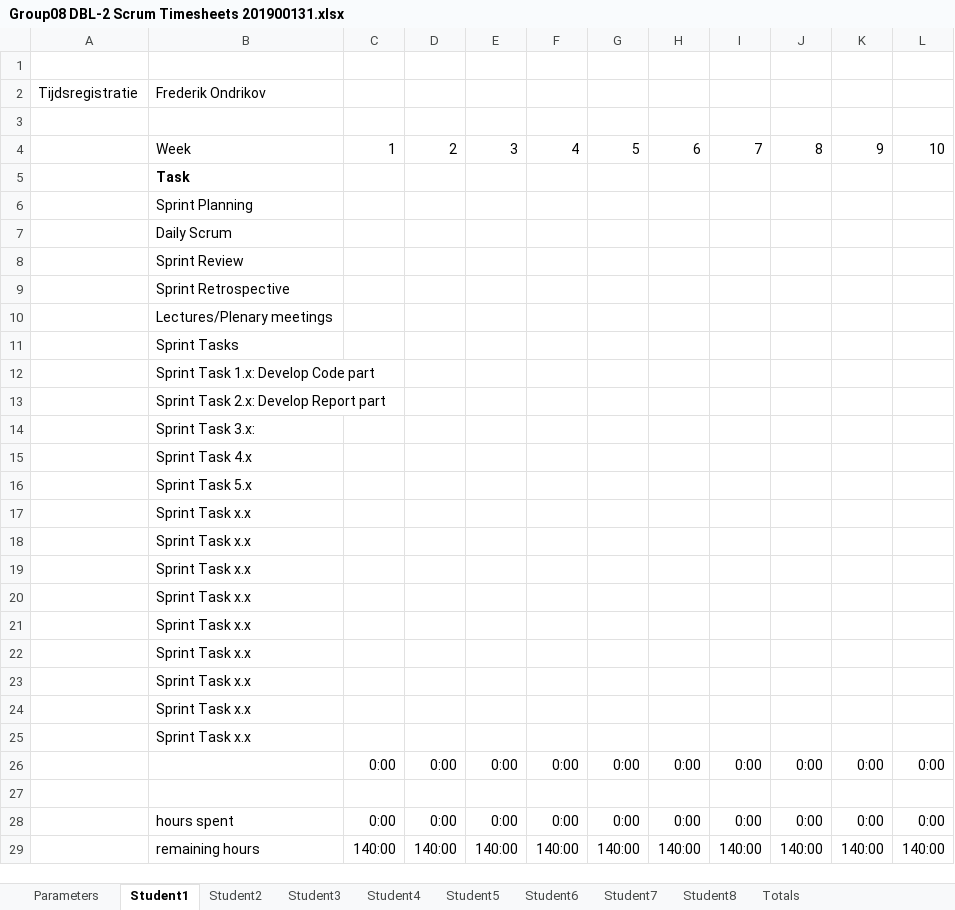
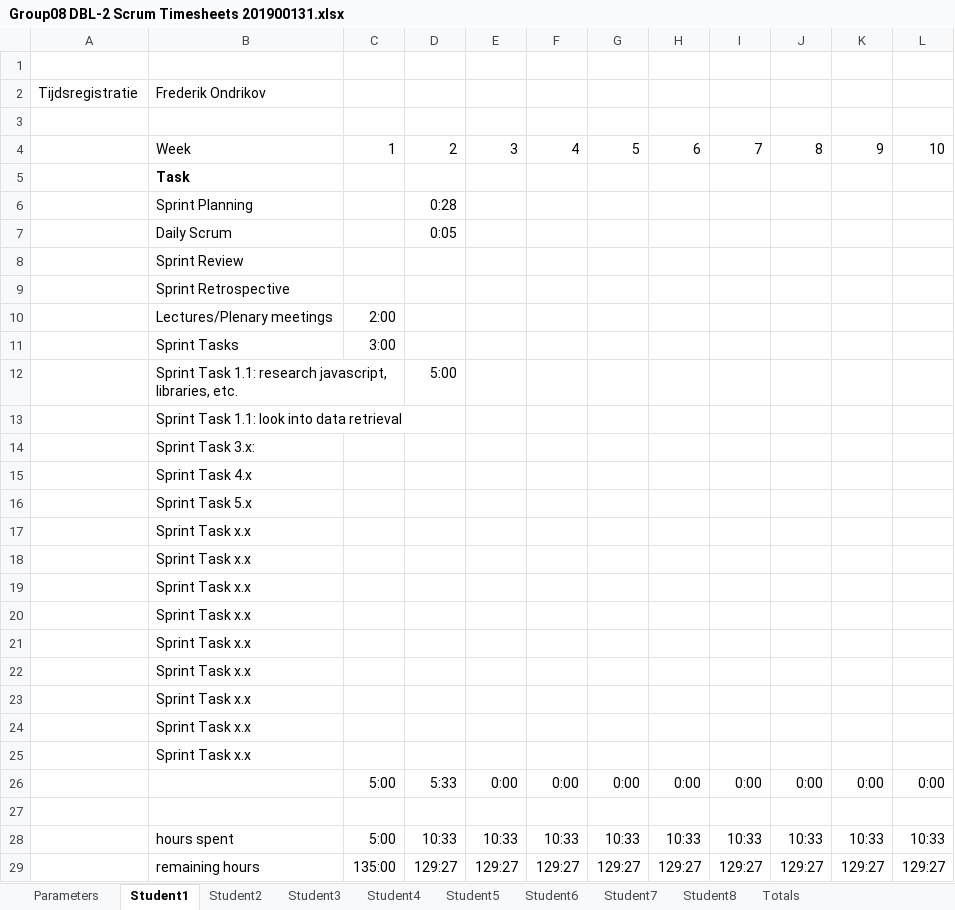
Before and after one commit to feyclan/DBLVis, an Excel workbook: Group08 DBL-2 Scrum Timesheets 201900131.xlsx, sheet Student1, drawn as a sheet; values as stored, in another font and other column widths than the file's, no borders; removed rows and columns are numbered as before the commit, all else as after; the diff names each change by its address in the sheet, - before the commit and + after, or states it on an @@ line.

```diff
--- a/Group08 DBL-2 Scrum Timesheets 201900131.xlsx (sheet Student1)
+++ b/Group08 DBL-2 Scrum Timesheets 201900131.xlsx (sheet Student1)
-D6: (empty)
+D6: 0:28
-D7: (empty)
+D7: 0:05
-C10: (empty)
+C10: 2:00
-C11: (empty)
+C11: 3:00
-row 12:  | Sprint Task 1.x: Develop Code part
+row 12:  | Sprint Task 1.1: research javascript, libraries, etc. |  | 5:00
-B13: Sprint Task 2.x: Develop Report part
+B13: Sprint Task 1.1: look into data retrieval
-C26: 0:00
+C26: 5:00
-D26: 0:00
+D26: 5:33
-row 28:  | hours spent | 0:00 | 0:00 | 0:00 | 0:00 | 0:00 | 0:00 | 0:00 | 0:00 | 0:00 | 0:00
-row 29:  | remaining hours | 140:00 | 140:00 | 140:00 | 140:00 | 140:00 | 140:00 | 140:00 | 140:00 | 140:00 | 140:00
+row 28:  | hours spent | 5:00 | 10:33 | 10:33 | 10:33 | 10:33 | 10:33 | 10:33 | 10:33 | 10:33 | 10:33
+row 29:  | remaining hours | 135:00 | 129:27 | 129:27 | 129:27 | 129:27 | 129:27 | 129:27 | 129:27 | 129:27 | 129:27
```
Also changed, not shown: sheet Student6, sheet Student4, sheet Student3, sheet Totals, sheet Student2, sheet Student5, 3 more sheets, charts or pictures.
